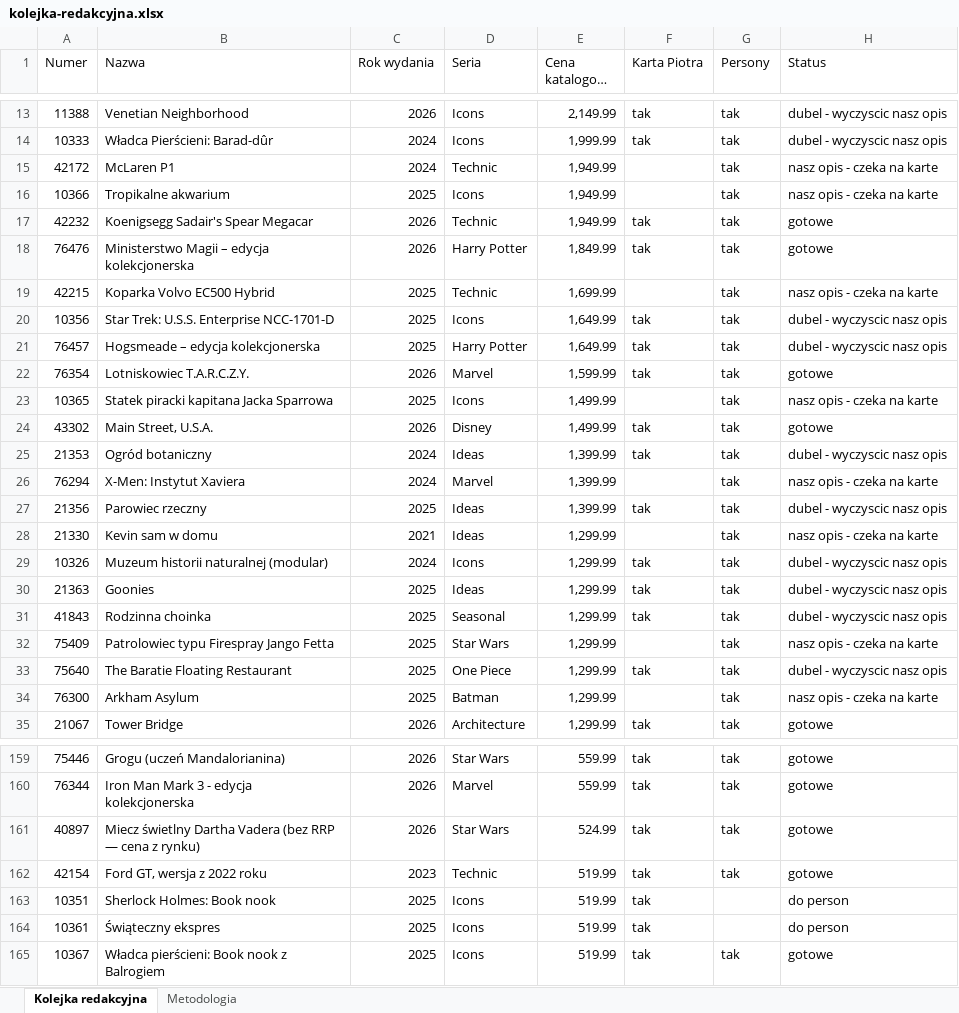
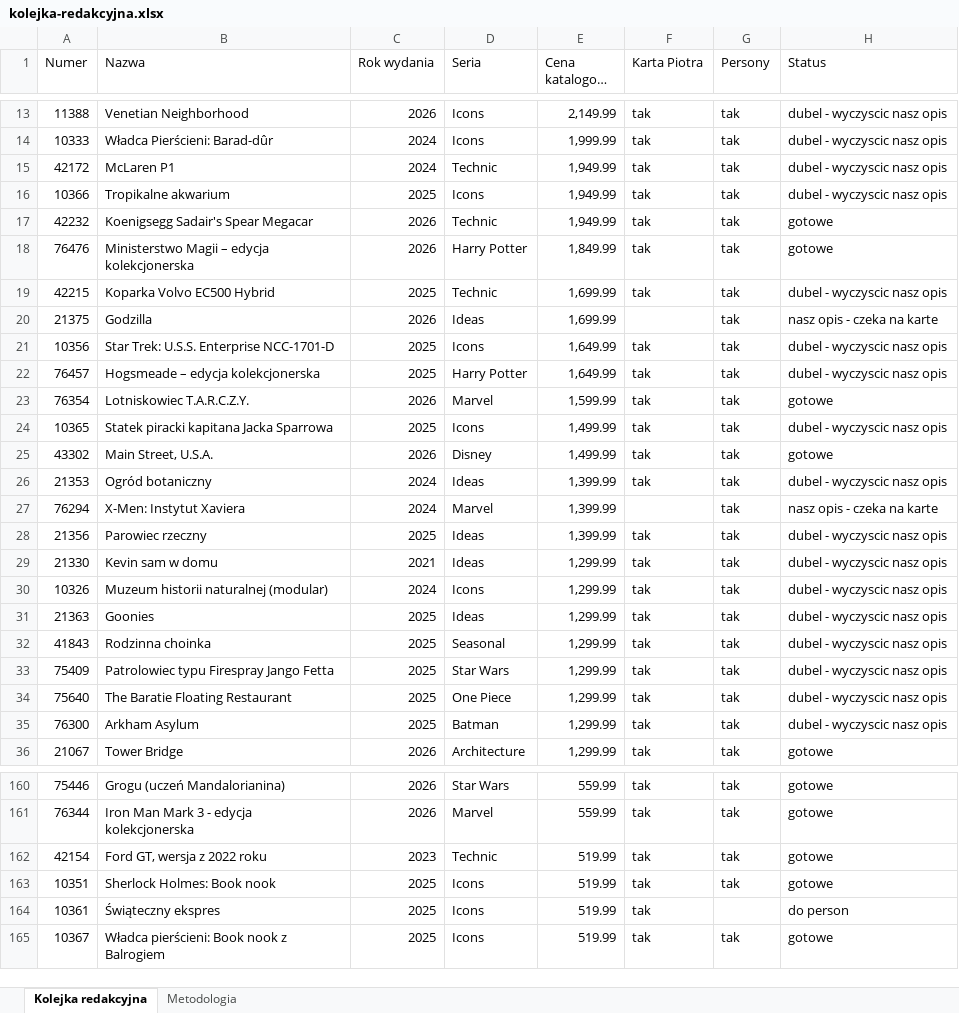
Before and after one commit to MarekDOLEW/blogoklockach, an Excel workbook: materialy/kolejka-redakcyjna.xlsx, sheet Kolejka redakcyjna, drawn as a sheet; only a part is shown, gaps mark what is left out; long unchanged cells end in …; values as stored, in another font and other column widths than the file's, no cell formats; removed rows and columns are numbered as before the commit, all else as after; the diff covers the shown part only; the diff names each change by its address in the sheet, - before the commit and + after, or states it on an @@ line.

```diff
--- a/materialy/kolejka-redakcyjna.xlsx (sheet Kolejka redakcyjna)
+++ b/materialy/kolejka-redakcyjna.xlsx (sheet Kolejka redakcyjna)
-F15:F16 (Karta Piotra): (empty)
+F15:F16 (Karta Piotra): tak
-H15:H16 (Status): nasz opis - czeka na karte
+H15:H16 (Status): dubel - wyczyscic nasz opis
-F19 (Karta Piotra): (empty)
+F19 (Karta Piotra): tak
-H19 (Status): nasz opis - czeka na karte
+H19 (Status): dubel - wyczyscic nasz opis
+row 20: 21375 | Godzilla | 2026 | Ideas | 1,699.99 |  | tak | nasz opis - czeka na karte
-F24 (Karta Piotra): (empty)
+F24 (Karta Piotra): tak
-H24 (Status): nasz opis - czeka na karte
+H24 (Status): dubel - wyczyscic nasz opis
-F29 (Karta Piotra): (empty)
+F29 (Karta Piotra): tak
-H29 (Status): nasz opis - czeka na karte
+H29 (Status): dubel - wyczyscic nasz opis
-F33 (Karta Piotra): (empty)
+F33 (Karta Piotra): tak
-H33 (Status): nasz opis - czeka na karte
+H33 (Status): dubel - wyczyscic nasz opis
-F35 (Karta Piotra): (empty)
+F35 (Karta Piotra): tak
-H35 (Status): nasz opis - czeka na karte
+H35 (Status): dubel - wyczyscic nasz opis
-row 161: 40897 | Miecz świetlny Dartha Vadera (bez RRP — cena z rynku) | 2026 | Star Wars | 524.99 | tak | tak | gotowe
-G163 (Persony): (empty)
+G163 (Persony): tak
-H163 (Status): do person
+H163 (Status): gotowe
```
Also changed, not shown: 2 added rows, 1 removed row and 131 edited cells elsewhere in this sheet, sheet Metodologia, cell formats, 4 other files.
